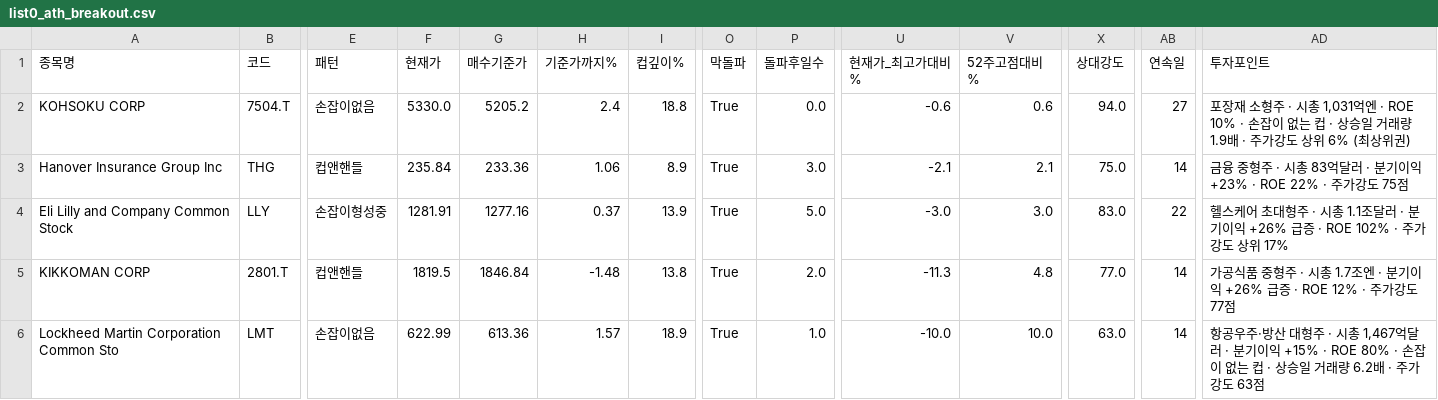
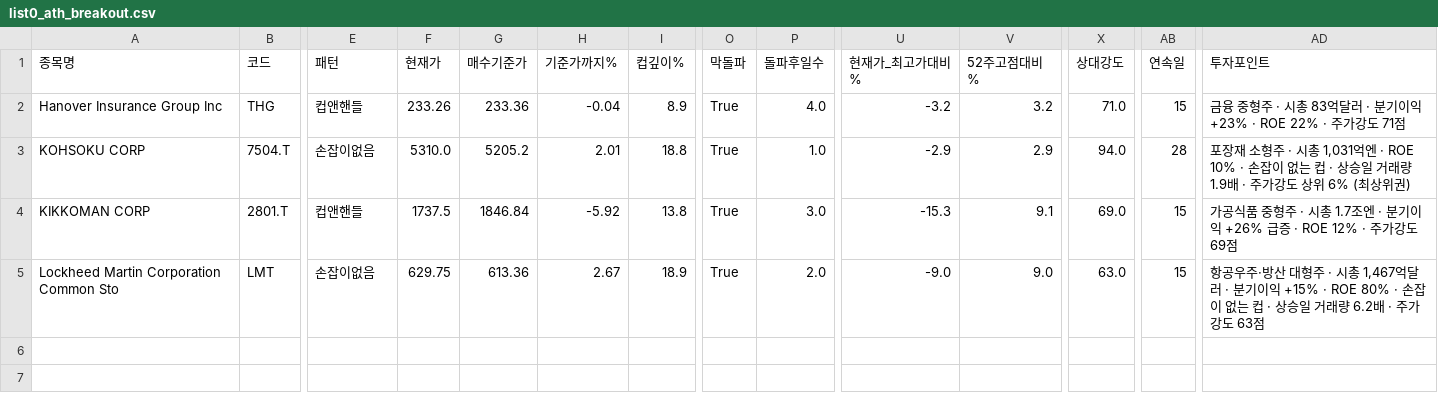
Before and after one commit to chkchp0702-spec/Cup, a CSV file: results/list0_ath_breakout.csv, drawn as a sheet; only a part is shown, gaps mark what is left out; removed rows and columns are numbered as before the commit, all else as after; rows hold the shown columns only; the diff names each change by its address in the sheet, - before the commit and + after, or states it on an @@ line.

```diff
--- a/results/list0_ath_breakout.csv
+++ b/results/list0_ath_breakout.csv
-row 2: KOHSOKU CORP | 7504.T | 손잡이없음 | 5330.0 | 5205.2 | 2.4 | 18.8 | True | 0.0 | -0.6 | 0.6 | 94.0 | 27 | 포장재 소형주 · 시총 1,031억엔 · ROE 10% · 손잡이 없는 컵 · 상승일 거래량 1.9배 · 주가강도 상위 6% (최상위권)
-F2 (현재가): 235.84
+F2 (현재가): 233.26
-H2 (기준가까지%): 1.06
+H2 (기준가까지%): -0.04
-P2 (돌파후일수): 3.0
+P2 (돌파후일수): 4.0
-U2 (현재가_최고가대비%): -2.1
+U2 (현재가_최고가대비%): -3.2
-V2 (52주고점대비%): 2.1
+V2 (52주고점대비%): 3.2
-X2 (상대강도): 75.0
+X2 (상대강도): 71.0
-AB2 (연속일): 14
+AB2 (연속일): 15
-AD2 (투자포인트): …가강도 75점
+AD2 (투자포인트): …가강도 71점
-row 4: Eli Lilly and Company Common Stock | LLY | 손잡이형성중 | 1281.91 | 1277.16 | 0.37 | 13.9 | True | 5.0 | -3.0 | 3.0 | 83.0 | 22 | 헬스케어 초대형주 · 시총 1.1조달러 · 분기이익 +26% 급증 · ROE 102% · 주가강도 상위 17%
+row 3: KOHSOKU CORP | 7504.T | 손잡이없음 | 5310.0 | 5205.2 | 2.01 | 18.8 | True | 1.0 | -2.9 | 2.9 | 94.0 | 28 | 포장재 소형주 · 시총 1,031억엔 · ROE 10% · 손잡이 없는 컵 · 상승일 거래량 1.9배 · 주가강도 상위 6% (최상위권)
-F4 (현재가): 1819.5
+F4 (현재가): 1737.5
-H4 (기준가까지%): -1.48
+H4 (기준가까지%): -5.92
-P4 (돌파후일수): 2.0
+P4 (돌파후일수): 3.0
-U4 (현재가_최고가대비%): -11.3
+U4 (현재가_최고가대비%): -15.3
-V4 (52주고점대비%): 4.8
+V4 (52주고점대비%): 9.1
-X4 (상대강도): 77.0
+X4 (상대강도): 69.0
-AB4:AB5 (연속일): 14
+AB4:AB5 (연속일): 15
-AD4 (투자포인트): …가강도 77점
+AD4 (투자포인트): …가강도 69점
-F5 (현재가): 622.99
+F5 (현재가): 629.75
-H5 (기준가까지%): 1.57
+H5 (기준가까지%): 2.67
-P5 (돌파후일수): 1.0
+P5 (돌파후일수): 2.0
-U5 (현재가_최고가대비%): -10.0
+U5 (현재가_최고가대비%): -9.0
-V5 (52주고점대비%): 10.0
+V5 (52주고점대비%): 9.0
```
Also changed, not shown: results/list1_cup.csv, results/list2_canslim_cup.csv, 10 other files.
